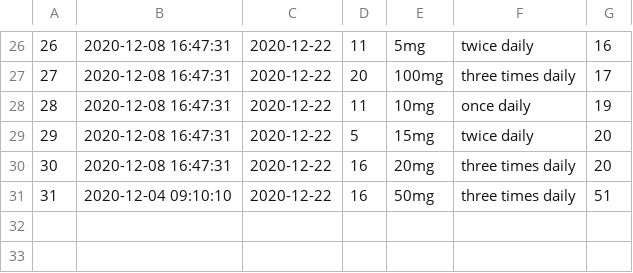
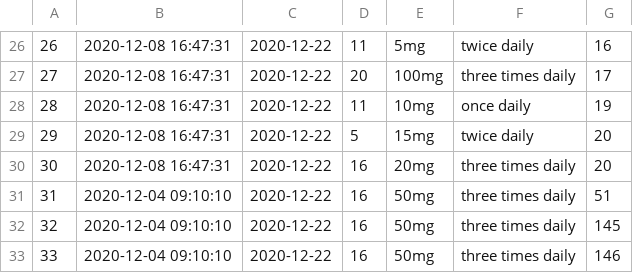
Before and after one commit to mattljones/e-Health, a CSV file: config/dummy_data/prescription_dummydata.csv, drawn as a sheet; only a part is shown, gaps mark what is left out; the diff names each change by its address in the sheet, - before the commit and + after, or states it on an @@ line.

```diff
--- a/config/dummy_data/prescription_dummydata.csv
+++ b/config/dummy_data/prescription_dummydata.csv
+row 32: 32 | 2020-12-04 09:10:10 | 2020-12-22 | 16 | 50mg | three times daily | 145
+row 33: 33 | 2020-12-04 09:10:10 | 2020-12-22 | 16 | 50mg | three times daily | 146
```
Also changed, not shown: config/dummy_data/booking_dummydata.csv, 1 other file.
